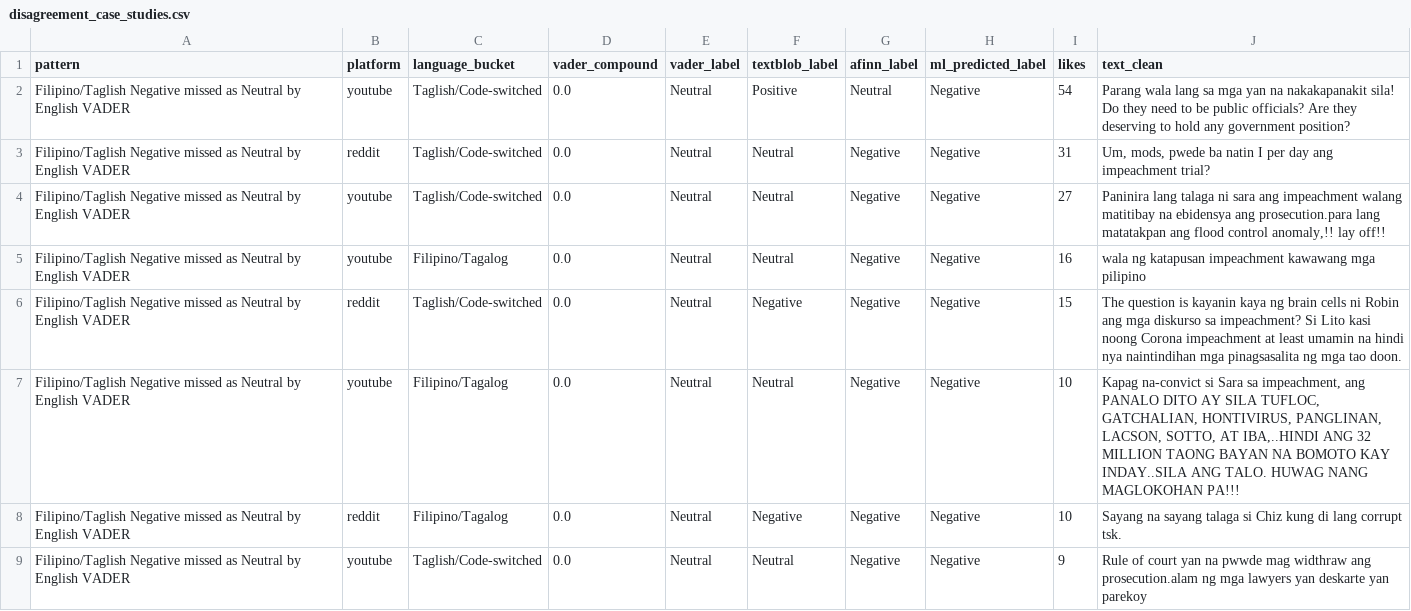
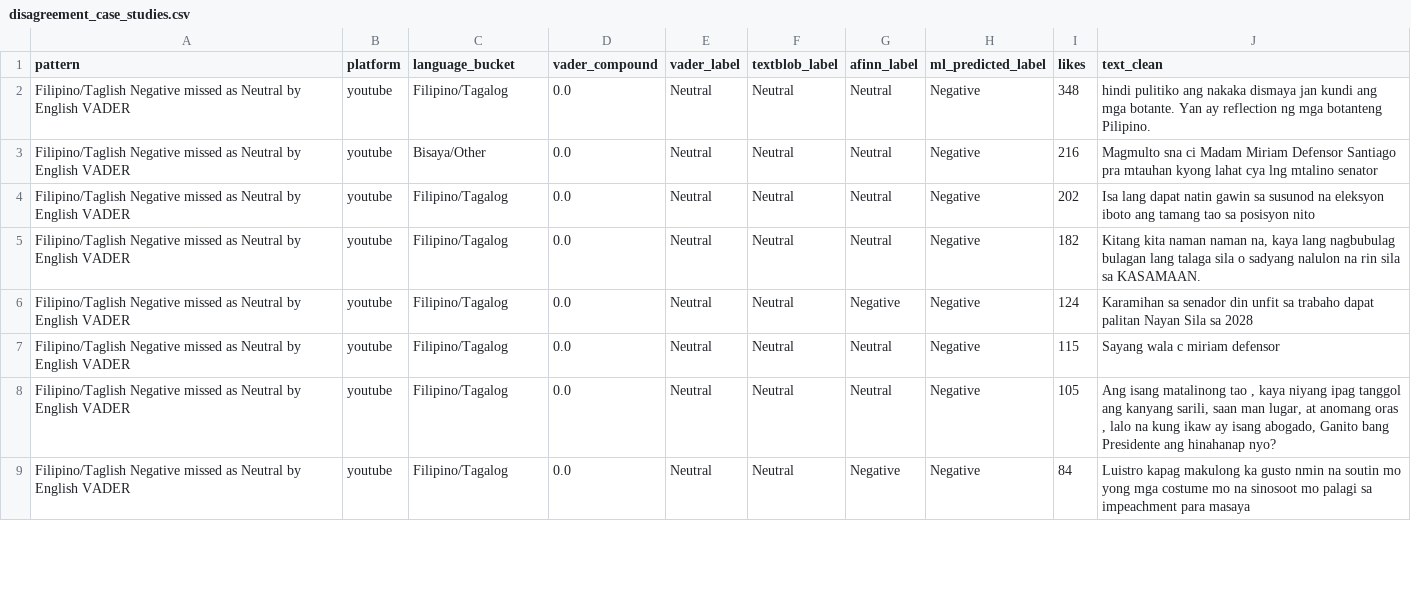
Before and after one commit to 6reenhorn/sara-impeachment-affective-pit, a CSV file: deliverables/charts/disagreement_case_studies.csv, drawn as a sheet; only a part is shown; the diff covers the shown part only.

```diff
--- a/deliverables/charts/disagreement_case_studies.csv
+++ b/deliverables/charts/disagreement_case_studies.csv
@@ -1,9 +1,9 @@
 pattern,platform,language_bucket,vader_compound,vader_label,textblob_label,afinn_label,ml_predicted_label,likes,text_clean
-Filipino/Taglish Negative missed as Neutral by English VADER,youtube,Taglish/Code-switched,0.0,Neutral,Positive,Neutral,Negative,54,Parang wala lang sa mga yan na nakakapanakit sila! Do they need to be public officials? Are they deserving to hold any government position?
-Filipino/Taglish Negative missed as Neutral by English VADER,reddit,Taglish/Code-switched,0.0,Neutral,Neutral,Negative,Negative,31,"Um, mods, pwede ba natin I per day ang impeachment trial?"
-Filipino/Taglish Negative missed as Neutral by English VADER,youtube,Taglish/Code-switched,0.0,Neutral,Neutral,Negative,Negative,27,"Paninira lang talaga ni sara ang impeachment walang matitibay na ebidensya ang prosecution.para lang matatakpan ang flood control anomaly,!! lay off!!"
-Filipino/Taglish Negative missed as Neutral by English VADER,youtube,Filipino/Tagalog,0.0,Neutral,Neutral,Negative,Negative,16,wala ng katapusan impeachment kawawang mga pilipino
-Filipino/Taglish Negative missed as Neutral by English VADER,reddit,Taglish/Code-switched,0.0,Neutral,Negative,Negative,Negative,15,The question is kayanin kaya ng brain cells ni Robin ang mga diskurso sa impeachment? Si Lito kasi noong Corona impeachment at least umamin na hindi nya naintindihan mga pinagsasalita ng mga tao doon.
-Filipino/Taglish Negative missed as Neutral by English VADER,youtube,Filipino/Tagalog,0.0,Neutral,Neutral,Negative,Negative,10,"Kapag na-convict si Sara sa impeachment, ang PANALO DITO AY SILA TUFLOC, GATCHALIAN, HONTIVIRUS, PANGLINAN, LACSON, SOTTO, AT IBA,..HINDI ANG 32 MILLION TAONG BAYAN NA BOMOTO KAY INDAY..SILA ANG TALO. HUWAG NANG MAGLOKOHAN PA!!!"
-Filipino/Taglish Negative missed as Neutral by English VADER,reddit,Filipino/Tagalog,0.0,Neutral,Negative,Negative,Negative,10,Sayang na sayang talaga si Chiz kung di lang corrupt tsk.
-Filipino/Taglish Negative missed as Neutral by English VADER,youtube,Taglish/Code-switched,0.0,Neutral,Neutral,Negative,Negative,9,Rule of court yan na pwwde mag widthraw ang prosecution.alam ng mga lawyers yan deskarte yan parekoy
+Filipino/Taglish Negative missed as Neutral by English VADER,youtube,Filipino/Tagalog,0.0,Neutral,Neutral,Neutral,Negative,348,hindi pulitiko ang nakaka dismaya jan kundi ang mga botante. Yan ay reflection ng mga botanteng Pilipino.
+Filipino/Taglish Negative missed as Neutral by English VADER,youtube,Bisaya/Other,0.0,Neutral,Neutral,Neutral,Negative,216,Magmulto sna ci Madam Miriam Defensor Santiago pra mtauhan kyong lahat cya lng mtalino senator
+Filipino/Taglish Negative missed as Neutral by English VADER,youtube,Filipino/Tagalog,0.0,Neutral,Neutral,Neutral,Negative,202,Isa lang dapat natin gawin sa susunod na eleksyon iboto ang tamang tao sa posisyon nito
+Filipino/Taglish Negative missed as Neutral by English VADER,youtube,Filipino/Tagalog,0.0,Neutral,Neutral,Neutral,Negative,182,"Kitang kita naman naman na, kaya lang nagbubulag bulagan lang talaga sila o sadyang nalulon na rin sila sa KASAMAAN."
+Filipino/Taglish Negative missed as Neutral by English VADER,youtube,Filipino/Tagalog,0.0,Neutral,Neutral,Negative,Negative,124,Karamihan sa senador din unfit sa trabaho dapat palitan Nayan Sila sa 2028
+Filipino/Taglish Negative missed as Neutral by English VADER,youtube,Filipino/Tagalog,0.0,Neutral,Neutral,Neutral,Negative,115,Sayang wala c miriam defensor
+Filipino/Taglish Negative missed as Neutral by English VADER,youtube,Filipino/Tagalog,0.0,Neutral,Neutral,Neutral,Negative,105,"Ang isang matalinong tao , kaya niyang ipag tanggol ang kanyang sarili, saan man lugar, at anomang oras , lalo na kung ikaw ay isang abogado, Ganito bang Presidente ang hinahanap nyo?"
+Filipino/Taglish Negative missed as Neutral by English VADER,youtube,Filipino/Tagalog,0.0,Neutral,Neutral,Negative,Negative,84,Luistro kapag makulong ka gusto nmin na soutin mo yong mga costume mo na sinosoot mo palagi sa impeachment para masaya
```
Also changed, not shown: 1 added row, 1 removed row and 34 edited cells elsewhere in this file, 18 other files.
